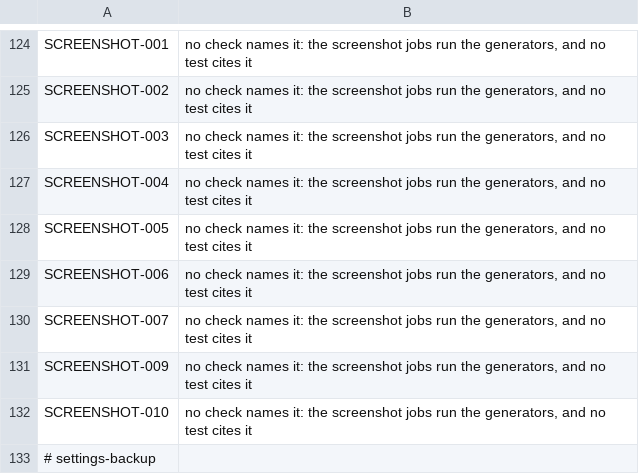
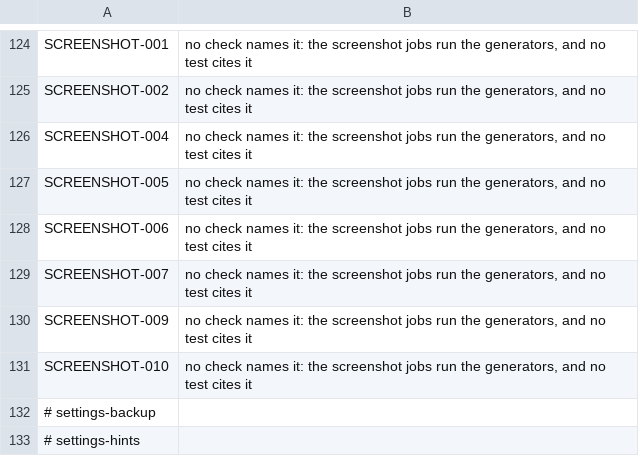
Before and after one commit to theoden8/webspace_app, a TSV file: openspec/unverified.tsv, drawn as a sheet; only a part is shown, gaps mark what is left out; the shorter side is filled out with more unchanged rows; the diff names each change by its address in the sheet, - before the commit and + after, or states it on an @@ line.

```diff
--- a/openspec/unverified.tsv
+++ b/openspec/unverified.tsv
-row 126: SCREENSHOT-003 | no check names it: the screenshot jobs run the generators, and no test cites it
```
Also changed, not shown: 7 other files.
